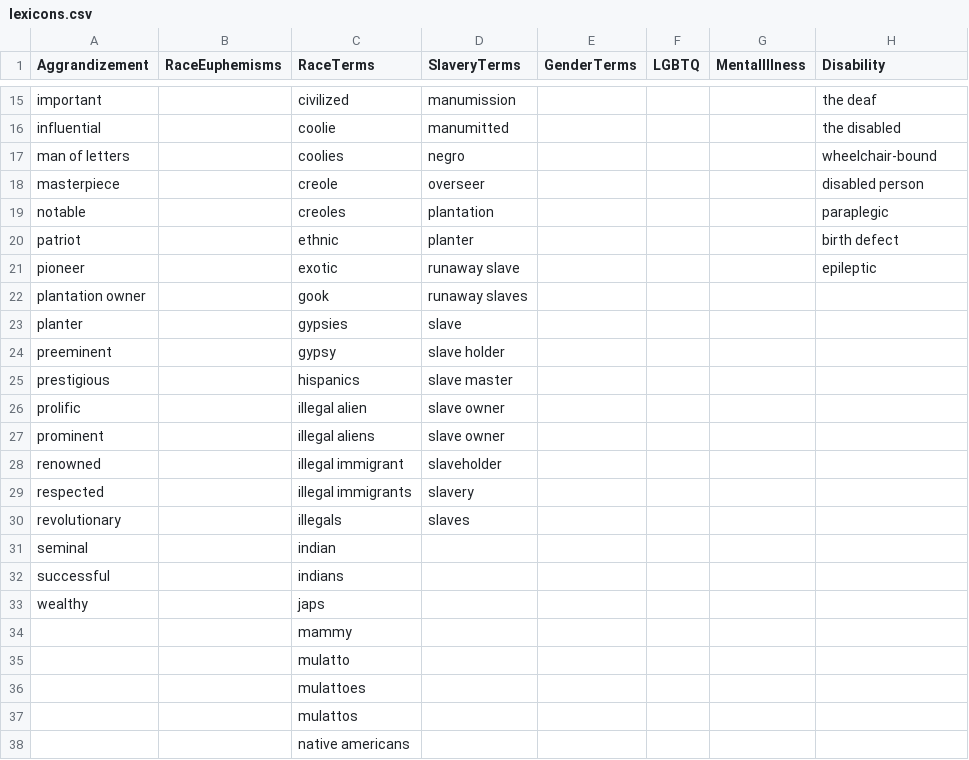
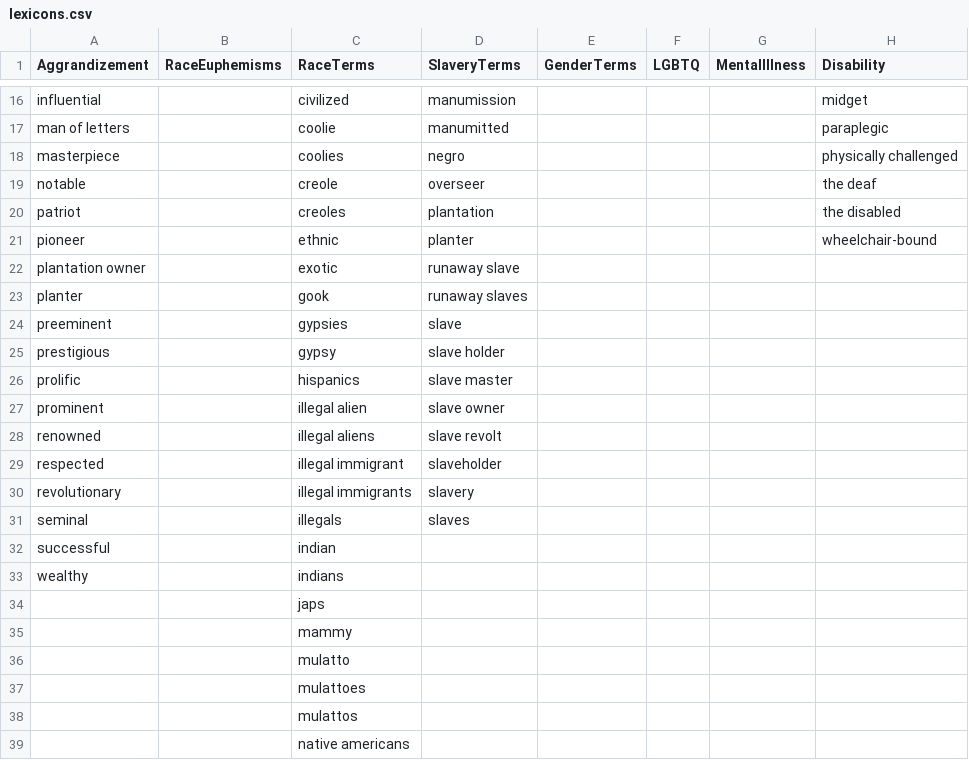
Before and after one commit to duke-libraries/description-audit, a CSV file: lexicons/lexicons.csv, drawn as a sheet; only a part is shown, gaps mark what is left out; addresses are those after the commit; the diff covers the shown part only; the diff names each change by its address in the sheet, - before the commit and + after, or states it on an @@ line.

```diff
--- a/lexicons/lexicons.csv
+++ b/lexicons/lexicons.csv
-A16 (Aggrandizement): important
+A16 (Aggrandizement): influential
-H16 (Disability): the deaf
+H16 (Disability): midget
-A17 (Aggrandizement): influential
+A17 (Aggrandizement): man of letters
-H17 (Disability): the disabled
+H17 (Disability): paraplegic
-A18 (Aggrandizement): man of letters
+A18 (Aggrandizement): masterpiece
-H18 (Disability): wheelchair-bound
+H18 (Disability): physically challenged
-A19 (Aggrandizement): masterpiece
+A19 (Aggrandizement): notable
-H19 (Disability): disabled person
+H19 (Disability): the deaf
-A20 (Aggrandizement): notable
+A20 (Aggrandizement): patriot
-H20 (Disability): paraplegic
+H20 (Disability): the disabled
-A21 (Aggrandizement): patriot
+A21 (Aggrandizement): pioneer
-H21 (Disability): birth defect
+H21 (Disability): wheelchair-bound
-A22 (Aggrandizement): pioneer
+A22 (Aggrandizement): plantation owner
-H22 (Disability): epileptic
+H22 (Disability): (empty)
-A23 (Aggrandizement): plantation owner
+A23 (Aggrandizement): planter
-A24 (Aggrandizement): planter
+A24 (Aggrandizement): preeminent
-A25 (Aggrandizement): preeminent
+A25 (Aggrandizement): prestigious
-A26 (Aggrandizement): prestigious
+A26 (Aggrandizement): prolific
-A27 (Aggrandizement): prolific
+A27 (Aggrandizement): prominent
-A28 (Aggrandizement): prominent
+A28 (Aggrandizement): renowned
-D28 (SlaveryTerms): slave owner
+D28 (SlaveryTerms): slave revolt
-A29 (Aggrandizement): renowned
+A29 (Aggrandizement): respected
-A30 (Aggrandizement): respected
+A30 (Aggrandizement): revolutionary
-A31 (Aggrandizement): revolutionary
+A31 (Aggrandizement): seminal
-A32 (Aggrandizement): seminal
+A32 (Aggrandizement): successful
-A33 (Aggrandizement): successful
+A33 (Aggrandizement): wealthy
-A34 (Aggrandizement): wealthy
+A34 (Aggrandizement): (empty)
```
Also changed, not shown: 1 added row and 59 edited cells elsewhere in this file.
